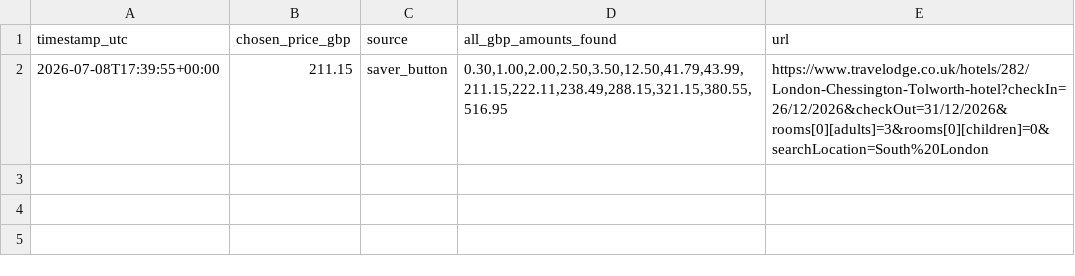
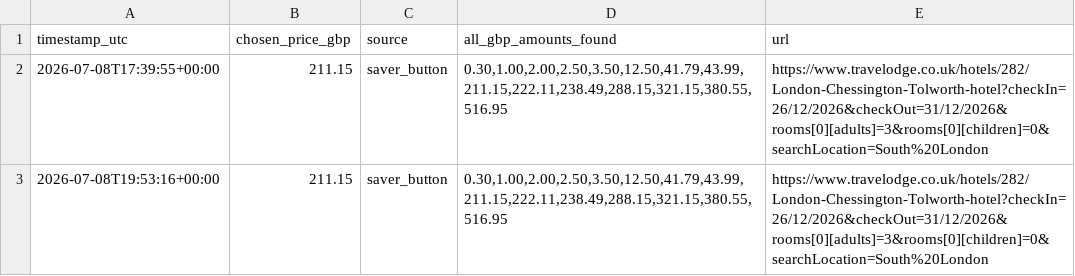
Before and after one commit to kosan9/hotel-price-monitor, a CSV file: history_travelodge_london_chessington_tolworth_dec_26_31.csv, drawn as a sheet; the diff names each change by its address in the sheet, - before the commit and + after, or states it on an @@ line.

```diff
--- a/history_travelodge_london_chessington_tolworth_dec_26_31.csv
+++ b/history_travelodge_london_chessington_tolworth_dec_26_31.csv
+row 3: 2026-07-08T19:53:16+00:00 | 211.15 | saver_button | 0.30,1.00,2.00,2.50,3.50,12.50,41.79,43.99,211.15,222.11,238.49,288.15,321.15,380.55,516.95 | https://www.travelodge.co.uk/hotels/282/London-Chessington-Tolworth-hotel?checkIn=26/12/2026&checkOut=31/12/2026&rooms[0][adults]=3&rooms[0][children]=0&searchLocation=South%20London
```
Also changed, not shown: history_travelodge_newcastle_quayside_20_aug_2026.csv, 2 other files.
